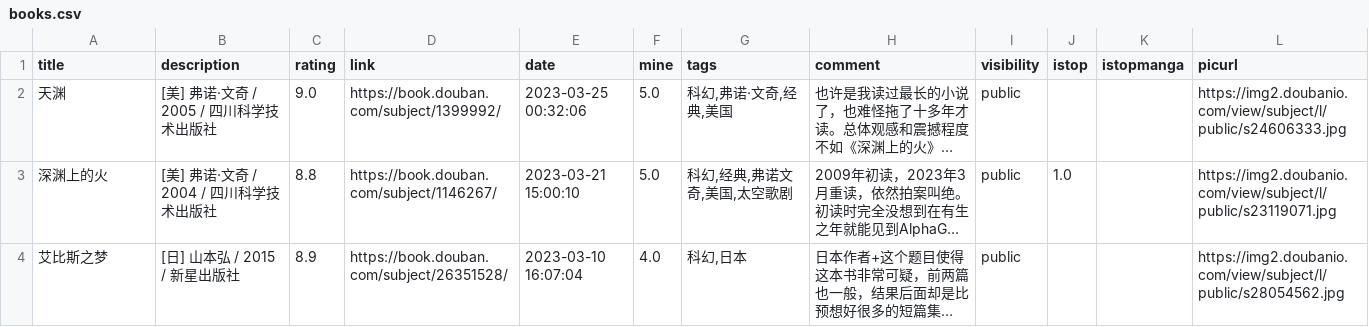
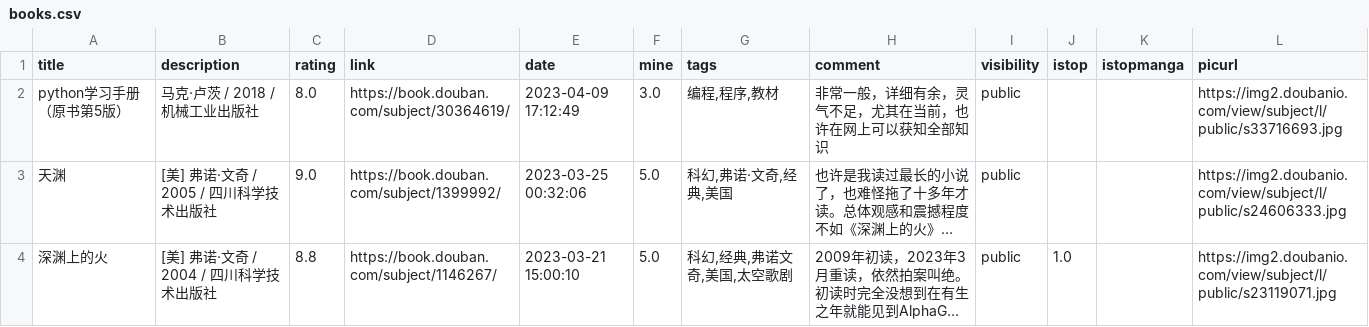
Before and after one commit to zshowing/zshowing.github.io, a CSV file: _data/books.csv, drawn as a sheet; only a part is shown; the shorter side is filled out with more unchanged rows; long unchanged cells end in …; the diff names each change by its address in the sheet, - before the commit and + after, or states it on an @@ line.

```diff
--- a/_data/books.csv
+++ b/_data/books.csv
+row 2: python学习手册（原书第5版） | 马克·卢茨 / 2018 / 机械工业出版社 | 8.0 | https://book.douban.com/subject/30364619/ | 2023-04-09 17:12:49 | 3.0 | 编程,程序,教材 | 非常一般，详细有余，灵气不足，尤其在当前，也许在网上可以获知全部知识 | public |  |  | https://img2.doubanio.com/view/subject/l/public/s33716693.jpg
```
Also changed, not shown: 2 other files.
